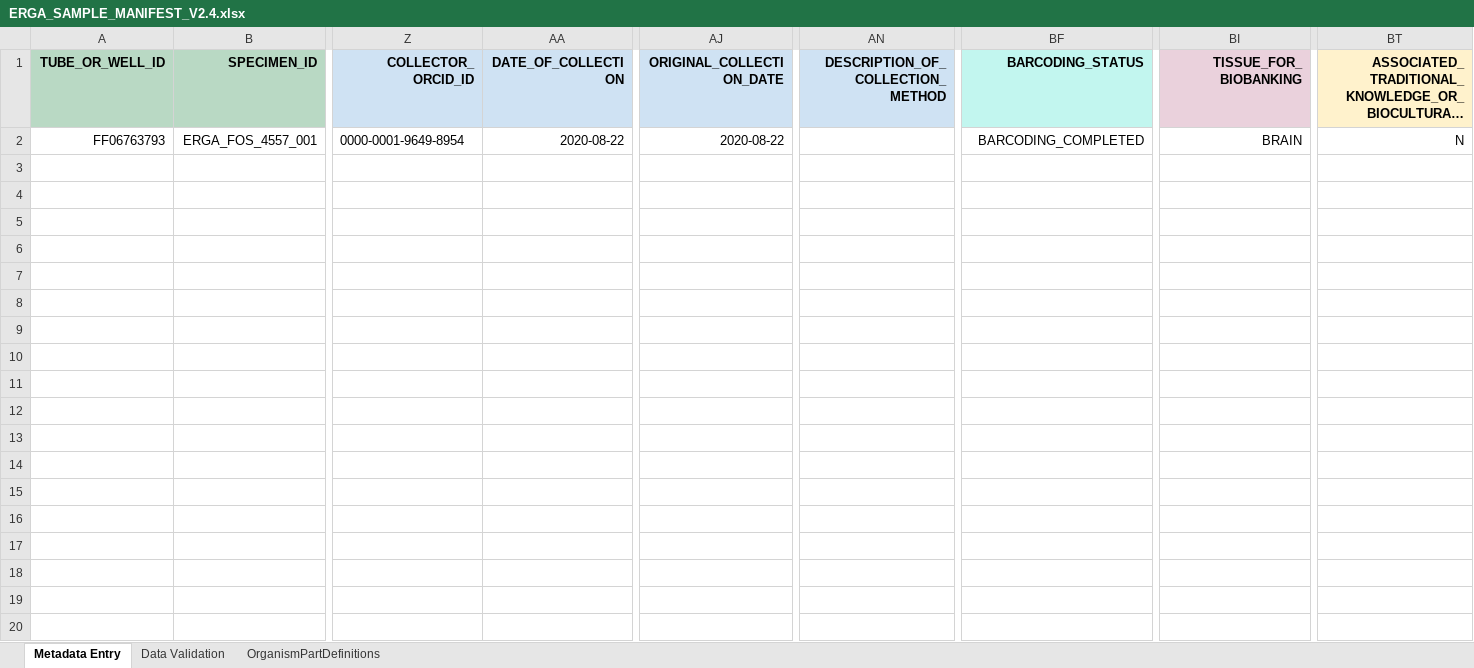
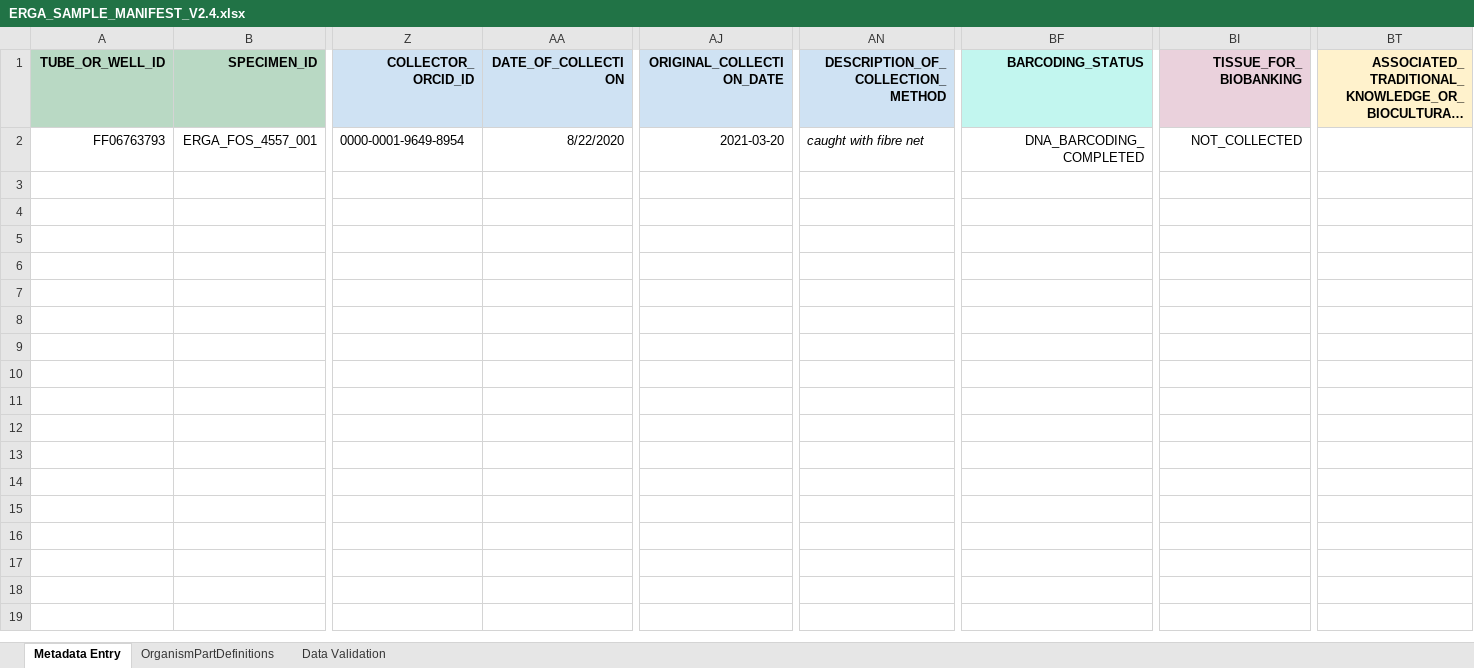
Before and after one commit to ERGA-consortium/ERGA-sample-manifest, an Excel workbook: ERGA_SAMPLE_MANIFEST_V2.4.xlsx, sheet Metadata Entry, drawn as a sheet; only a part is shown, gaps mark what is left out; long unchanged cells end in …; values as stored, in another font and other column widths than the file's, no borders; charts and pictures and conditional formats not drawn; rows hold the shown columns only; the diff covers the shown part only; the diff names each change by its address in the sheet, - before the commit and + after, or states it on an @@ line.

Commit message:
Update ERGA_SAMPLE_MANIFEST_V2.4.xlsx
fixed minor bugs for COPO interaction

```diff
--- a/ERGA_SAMPLE_MANIFEST_V2.4.xlsx (sheet Metadata Entry)
+++ b/ERGA_SAMPLE_MANIFEST_V2.4.xlsx (sheet Metadata Entry)
@@ sheet tab order changed: Metadata Entry | OrganismPartDefinitions | Data Validation @@
-AA2 (DATE_OF_COLLECTION): 2020-08-22
+AA2 (DATE_OF_COLLECTION): 8/22/2020
-AJ2 (ORIGINAL_COLLECTION_DATE): 2020-08-22
+AJ2 (ORIGINAL_COLLECTION_DATE): 2021-03-20
-AN2 (DESCRIPTION_OF_COLLECTION_METHOD): (empty)
+AN2 (DESCRIPTION_OF_COLLECTION_METHOD): caught with fibre net
-BF2 (BARCODING_STATUS): BARCODING_COMPLETED
+BF2 (BARCODING_STATUS): DNA_BARCODING_COMPLETED
-BI2 (TISSUE_FOR_BIOBANKING): BRAIN
+BI2 (TISSUE_FOR_BIOBANKING): NOT_COLLECTED
-BT2: N
+BT2: (empty)
-row 3: (empty)
-row 4: (empty)
-row 5: (empty)
-row 6: (empty)
-row 7: (empty)
-row 8: (empty)
-row 9: (empty)
-row 10: (empty)
-row 11: (empty)
-row 12: (empty)
-row 13: (empty)
-row 14: (empty)
-row 15: (empty)
-row 16: (empty)
-row 17: (empty)
-row 18: (empty)
-row 19: (empty)
-row 20: (empty)
```
Also changed, not shown: 957 removed rows elsewhere in this sheet, sheet Data Validation, charts or pictures.
